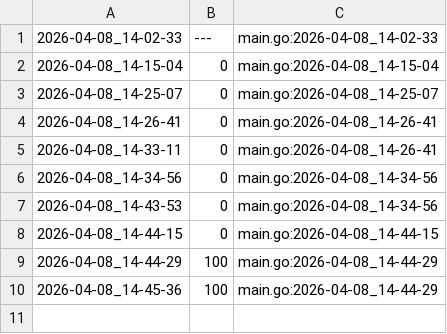
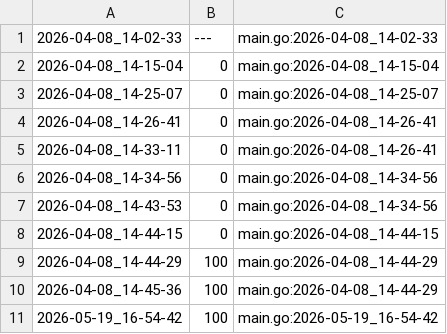
Before and after one commit to qxcode-course/ed-ter-bloco-a-IsaqueVitoriano, a CSV file: .tko/track/ed@labirinto/track.csv, drawn as a sheet; the diff names each change by its address in the sheet, - before the commit and + after, or states it on an @@ line.

Commit message:
estive refazendo a atividade labirinto

```diff
--- a/.tko/track/ed@labirinto/track.csv
+++ b/.tko/track/ed@labirinto/track.csv
+row 11: 2026-05-19_16-54-42 | 100 | main.go:2026-05-19_16-54-42
```
Also changed, not shown: 4 other files.
